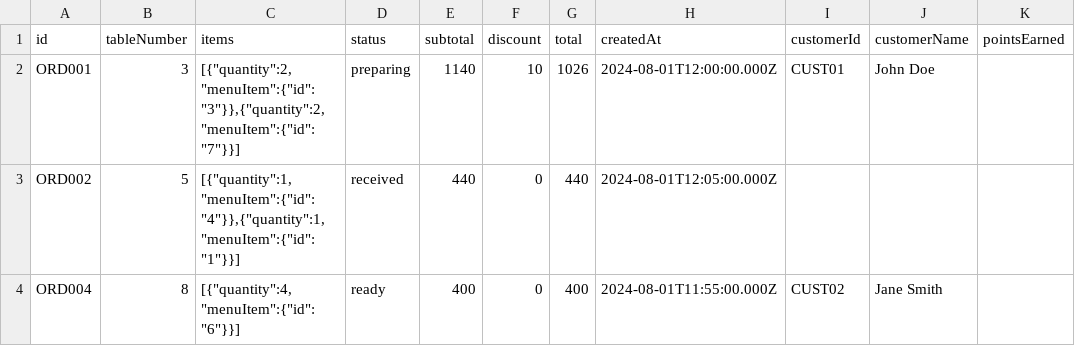
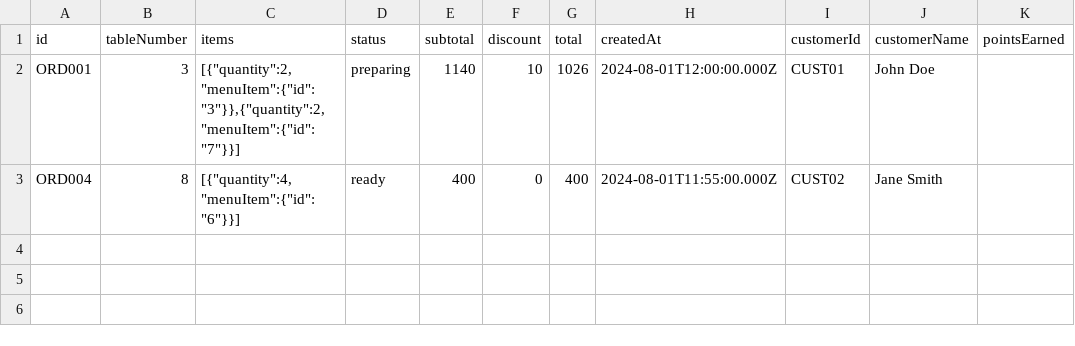
Before and after one commit to negirox/Khanewala, a CSV file: data/orders_active.csv, drawn as a sheet.

Commit message:
orderId should always be unique no. also add the cancel order functiona

```diff
--- a/data/orders_active.csv
+++ b/data/orders_active.csv
@@ -2,3 +2,2 @@ id,tableNumber,items,status,subtotal,discount,total,createdAt,customerId,custome
 ORD001,3,"[{""quantity"":2,""menuItem"":{""id"":""3""}},{""quantity"":2,""menuItem"":{""id"":""7""}}]",preparing,1140,10,1026,2024-08-01T12:00:00.000Z,CUST01,John Doe,
-ORD002,5,"[{""quantity"":1,""menuItem"":{""id"":""4""}},{""quantity"":1,""menuItem"":{""id"":""1""}}]",received,440,0,440,2024-08-01T12:05:00.000Z,,,
 ORD004,8,"[{""quantity"":4,""menuItem"":{""id"":""6""}}]",ready,400,0,400,2024-08-01T11:55:00.000Z,CUST02,Jane Smith,
```
Also changed, not shown: data/orders_archived.csv, data/tables.csv, 2 other files.
